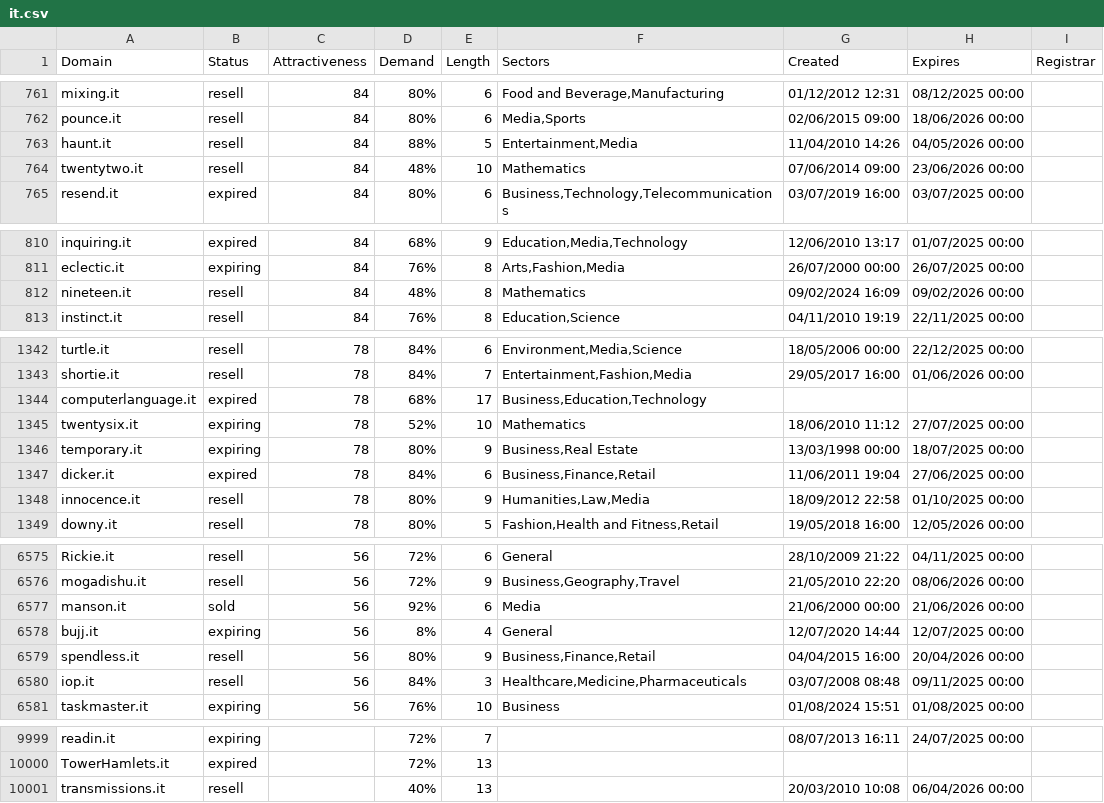
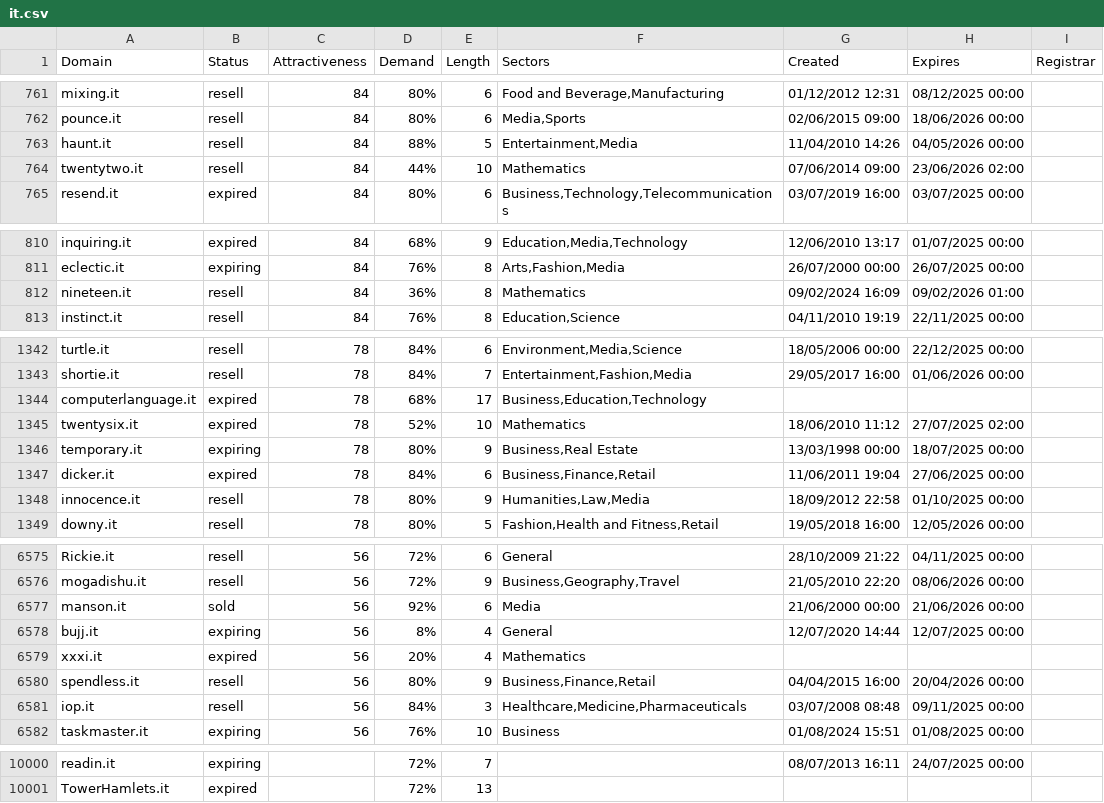
Before and after one commit to UniqueDomains/it-oneword-domains, a CSV file: it.csv, drawn as a sheet; only a part is shown, gaps mark what is left out; the diff covers the shown part only.

Commit message:
Domains update

```diff
--- a/it.csv
+++ b/it.csv
@@ -763,3 +763,3 @@ pounce.it,resell,84,80%,6,"Media,Sports",02/06/2015 09:00,18/06/2026 00:00,
 haunt.it,resell,84,88%,5,"Entertainment,Media",11/04/2010 14:26,04/05/2026 00:00,
-twentytwo.it,resell,84,48%,10,Mathematics,07/06/2014 09:00,23/06/2026 00:00,
+twentytwo.it,resell,84,44%,10,Mathematics,07/06/2014 09:00,23/06/2026 02:00,
 resend.it,expired,84,80%,6,"Business,Technology,Telecommunications",03/07/2019 16:00,03/07/2025 00:00,
@@ -811,3 +811,3 @@ inquiring.it,expired,84,68%,9,"Education,Media,Technology",12/06/2010 13:17,01/0
 eclectic.it,expiring,84,76%,8,"Arts,Fashion,Media",26/07/2000 00:00,26/07/2025 00:00,
-nineteen.it,resell,84,48%,8,Mathematics,09/02/2024 16:09,09/02/2026 00:00,
+nineteen.it,resell,84,36%,8,Mathematics,09/02/2024 16:09,09/02/2026 01:00,
 instinct.it,resell,84,76%,8,"Education,Science",04/11/2010 19:19,22/11/2025 00:00,
@@ -1344,3 +1344,3 @@ shortie.it,resell,78,84%,7,"Entertainment,Fashion,Media",29/05/2017 16:00,01/06/
 computerlanguage.it,expired,78,68%,17,"Business,Education,Technology",,,
-twentysix.it,expiring,78,52%,10,Mathematics,18/06/2010 11:12,27/07/2025 00:00,
+twentysix.it,expired,78,52%,10,Mathematics,18/06/2010 11:12,27/07/2025 02:00,
 temporary.it,expiring,78,80%,9,"Business,Real Estate",13/03/1998 00:00,18/07/2025 00:00,
@@ -6578,2 +6578,3 @@ manson.it,sold,56,92%,6,Media,21/06/2000 00:00,21/06/2026 00:00,
 bujj.it,expiring,56,8%,4,General,12/07/2020 14:44,12/07/2025 00:00,
+xxxi.it,expired,56,20%,4,Mathematics,,,
 spendless.it,resell,56,80%,9,"Business,Finance,Retail",04/04/2015 16:00,20/04/2026 00:00,
@@ -10000,2 +10001 @@ readin.it,expiring,,72%,7,,08/07/2013 16:11,24/07/2025 00:00,
 TowerHamlets.it,expired,,72%,13,,,,
-transmissions.it,resell,,40%,13,,20/03/2010 10:08,06/04/2026 00:00,
```
Also changed, not shown: 48 edited cells elsewhere in this file, 2 other files.
